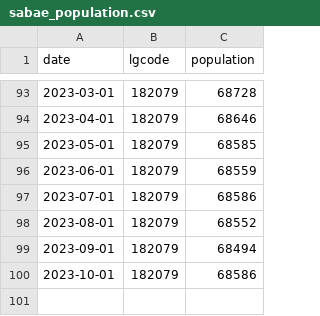
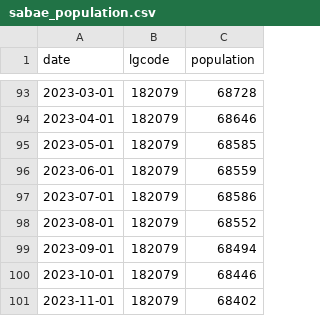
Before and after one commit to code4fukui/opendata_fukui, a CSV file: sabae_population.csv, drawn as a sheet; only a part is shown, gaps mark what is left out.

Commit message:
update data

```diff
--- a/sabae_population.csv
+++ b/sabae_population.csv
@@ -99,2 +99,3 @@
 2023-09-01,182079,68494
-2023-10-01,182079,68586
+2023-10-01,182079,68446
+2023-11-01,182079,68402
```
Also changed, not shown: 1 other file.
